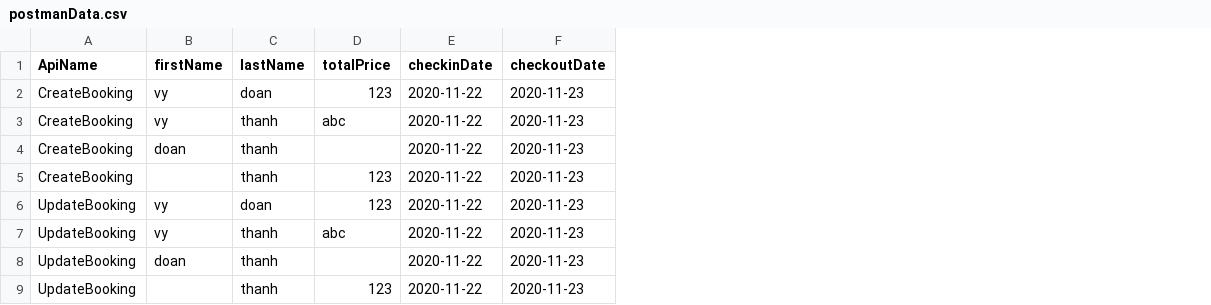
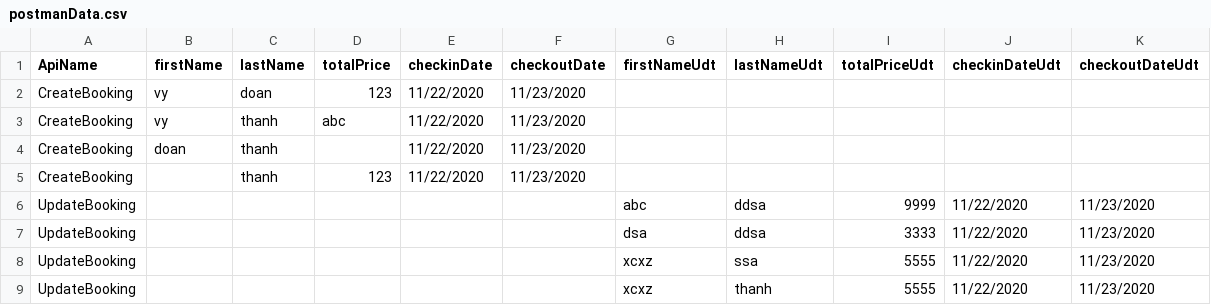
Before and after one commit to thanhvy0301/postman_api, a CSV file: postmanData.csv, drawn as a sheet; removed rows and columns are numbered as before the commit, all else as after; the diff names each change by its address in the sheet, - before the commit and + after, or states it on an @@ line.

Commit message:
data

```diff
--- a/postmanData.csv
+++ b/postmanData.csv
+column G (firstNameUdt), empty
+column H (lastNameUdt), empty
+column I (totalPriceUdt), empty
+column J (checkinDateUdt), empty
+column K (checkoutDateUdt), empty
-E2:E5 (checkinDate): 2020-11-22
+E2:E5 (checkinDate): 11/22/2020
-F2:F5 (checkoutDate): 2020-11-23
+F2:F5 (checkoutDate): 11/23/2020
-row 6: UpdateBooking | vy | doan | 123 | 2020-11-22 | 2020-11-23
-row 7: UpdateBooking | vy | thanh | abc | 2020-11-22 | 2020-11-23
-row 8: UpdateBooking | doan | thanh |  | 2020-11-22 | 2020-11-23
-row 9: UpdateBooking |  | thanh | 123 | 2020-11-22 | 2020-11-23
+row 6: UpdateBooking |  |  |  |  |  | abc | ddsa | 9999 | 11/22/2020 | 11/23/2020
+row 7: UpdateBooking |  |  |  |  |  | dsa | ddsa | 3333 | 11/22/2020 | 11/23/2020
+row 8: UpdateBooking |  |  |  |  |  | xcxz | ssa | 5555 | 11/22/2020 | 11/23/2020
+row 9: UpdateBooking |  |  |  |  |  | xcxz | thanh | 5555 | 11/22/2020 | 11/23/2020
```
Also changed, not shown: 1 other file.
